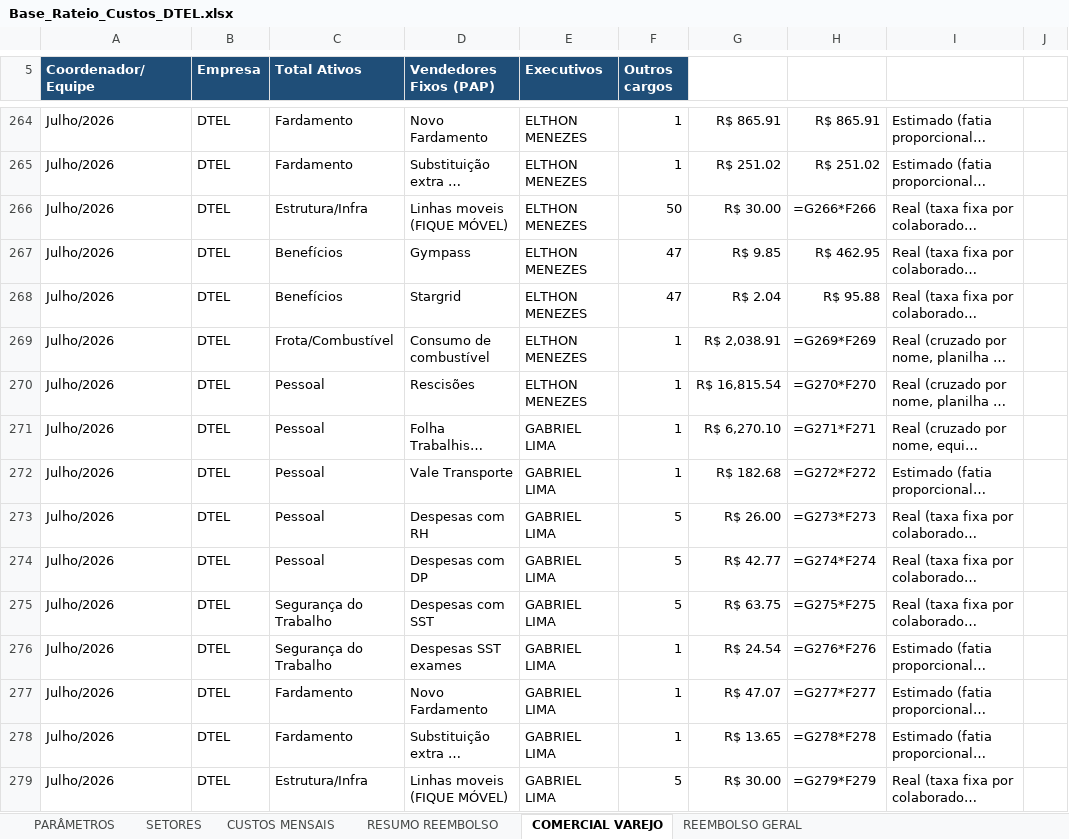
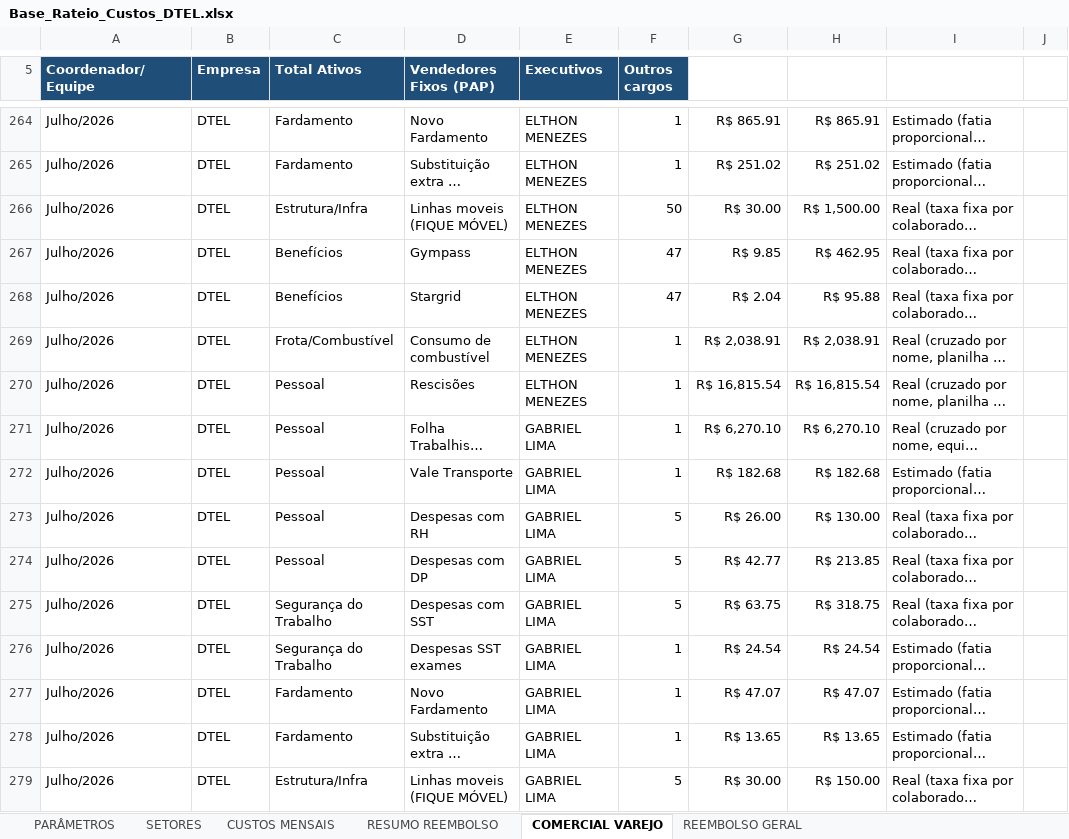
Before and after one commit to Deboradtelelecom/Base-dos-setores, an Excel workbook: dados-mensais/Base_Rateio_Custos_DTEL.xlsx, sheet COMERCIAL VAREJO, drawn as a sheet; only a part is shown, gaps mark what is left out; long unchanged cells end in …; values as stored, in another font and other column widths than the file's, no borders; formulas without a stored value are shown as written; the diff covers the shown part only; the diff names each change by its address in the sheet, - before the commit and + after, or states it on an @@ line.

```diff
--- a/dados-mensais/Base_Rateio_Custos_DTEL.xlsx (sheet COMERCIAL VAREJO)
+++ b/dados-mensais/Base_Rateio_Custos_DTEL.xlsx (sheet COMERCIAL VAREJO)
-H266: =G266*F266
+H266: R$ 1,500.00
-H269: =G269*F269
+H269: R$ 2,038.91
-H270: =G270*F270
+H270: R$ 16,815.54
-H271: =G271*F271
+H271: R$ 6,270.10
-H272: =G272*F272
+H272: R$ 182.68
-H273: =G273*F273
+H273: R$ 130.00
-H274: =G274*F274
+H274: R$ 213.85
-H275: =G275*F275
+H275: R$ 318.75
-H276: =G276*F276
+H276: R$ 24.54
-H277: =G277*F277
+H277: R$ 47.07
-H278: =G278*F278
+H278: R$ 13.65
-H279: =G279*F279
+H279: R$ 150.00
```
Also changed, not shown: 291 edited cells and cell formats elsewhere in this sheet, sheet CUSTOS MENSAIS, sheet PARÂMETROS, sheet SETORES, sheet RESUMO REEMBOLSO, hidden cells.
